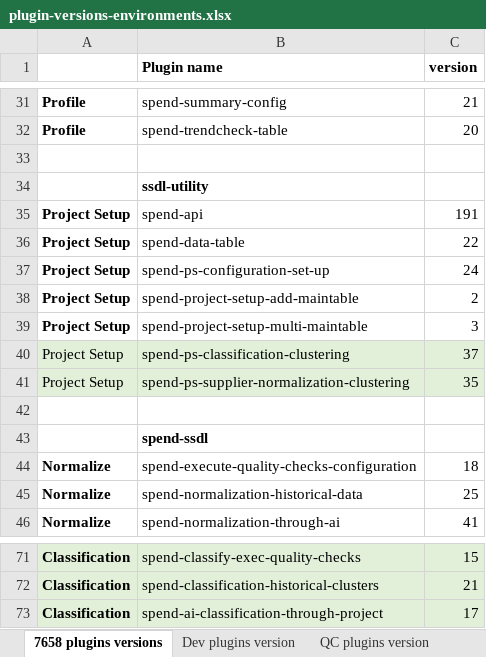
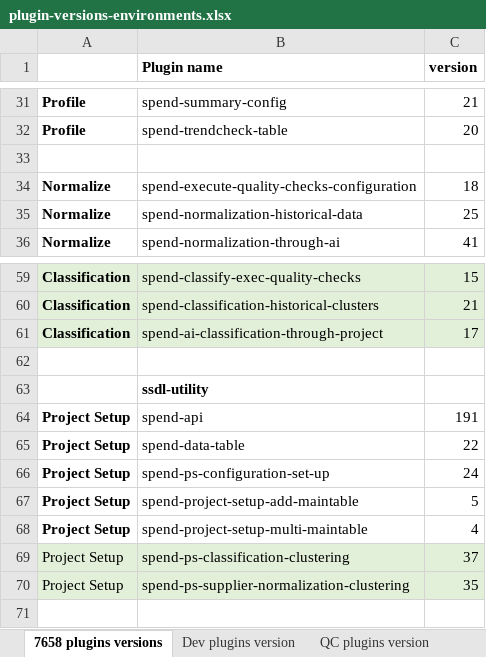
Before and after one commit to GopinadhVennagiri-GEP/SSDL-7658, an Excel workbook: plugin-versions-environments.xlsx, sheet 7658 plugins versions, drawn as a sheet; only a part is shown, gaps mark what is left out; values as stored, in another font and other column widths than the file's, no borders; removed rows and columns are numbered as before the commit, all else as after; the diff covers the shown part only; the diff names each change by its address in the sheet, - before the commit and + after, or states it on an @@ line.

Commit message:
plugins list

```diff
--- a/plugin-versions-environments.xlsx (sheet 7658 plugins versions)
+++ b/plugin-versions-environments.xlsx (sheet 7658 plugins versions)
-row 38: Project Setup | spend-project-setup-add-maintable | 2
-row 39: Project Setup | spend-project-setup-multi-maintable | 3
-row 42: (empty)
-row 43:  | spend-ssdl
+row 62: (empty)
@@ row 34 moved to row 63: ssdl-utility @@
@@ row 35 moved to row 64: Project Setup @@
@@ row 36 moved to row 65: Project Setup @@
@@ row 37 moved to row 66: Project Setup @@
+row 67: Project Setup | spend-project-setup-add-maintable | 5
+row 68: Project Setup | spend-project-setup-multi-maintable | 4
@@ row 40 moved to row 69: Project Setup @@
@@ row 41 moved to row 70: Project Setup @@
```
Also changed, not shown: 2 removed rows and cell formats elsewhere in this sheet.
